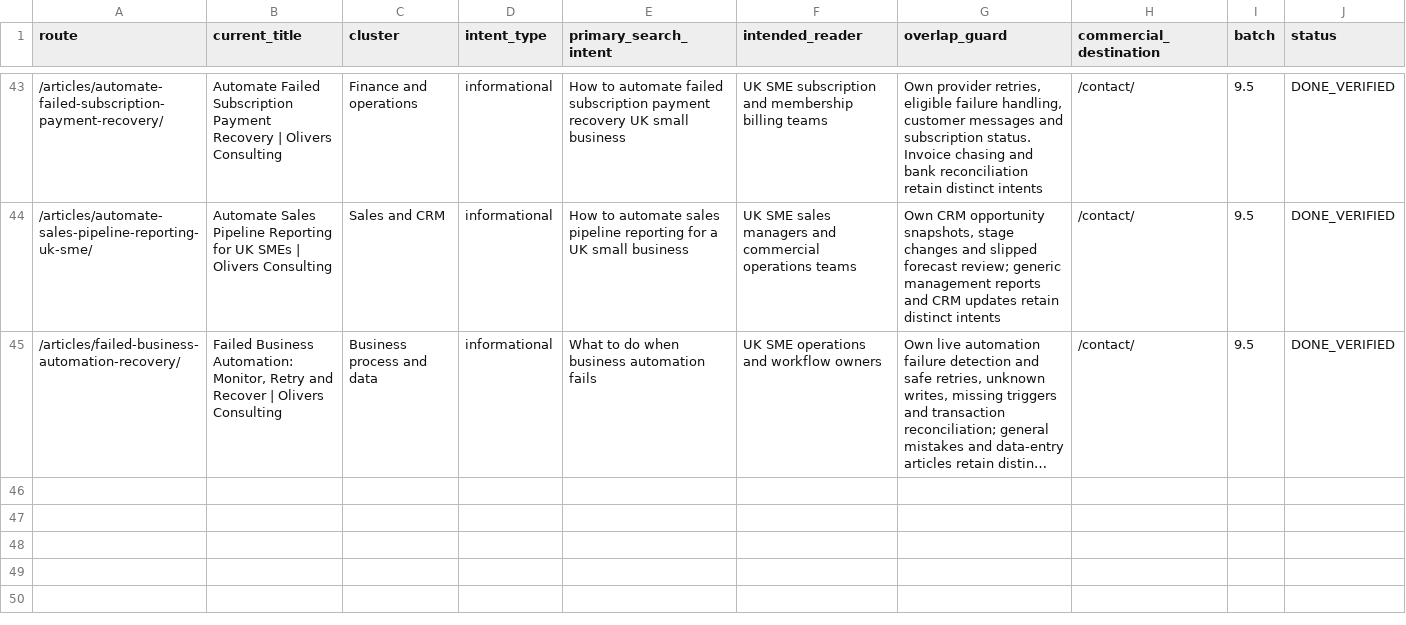
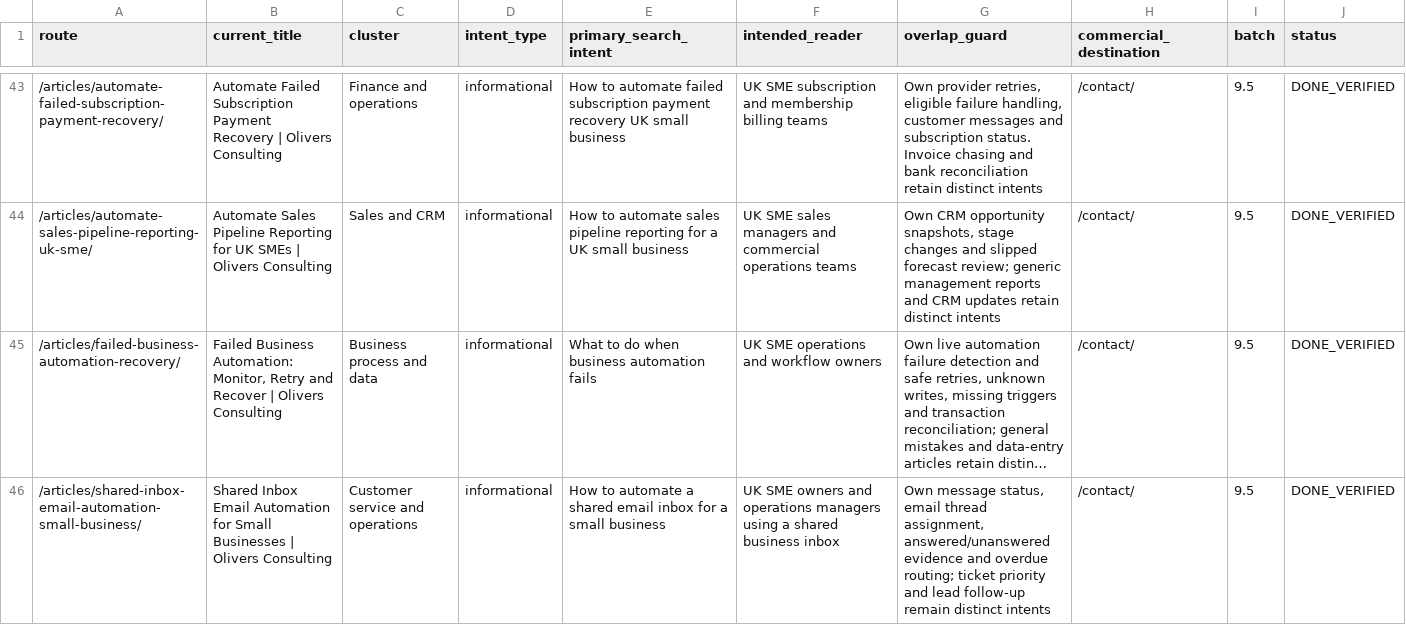
Before and after one commit to answerablefaith/OliversConsulting, a CSV file: docs/seo/article-ledger.csv, drawn as a sheet; only a part is shown, gaps mark what is left out; long unchanged cells end in …; the diff names each change by its address in the sheet, - before the commit and + after, or states it on an @@ line.

```diff
--- a/docs/seo/article-ledger.csv
+++ b/docs/seo/article-ledger.csv
+row 46: /articles/shared-inbox-email-automation-small-business/ | Shared Inbox Email Automation for Small Businesses | Olivers Consulting | Customer service and operations | informational | How to automate a shared email inbox for a small business | UK SME owners and operations managers using a shared business inbox | Own message status, email thread assignment, answered/unanswered evidence and overdue routing; ticket priority and lead follow-up remain distinct intents | /contact/ | 9.5 | DONE_VERIFIED
```
Also changed, not shown: docs/seo/page-inventory.csv, 8 other files.
